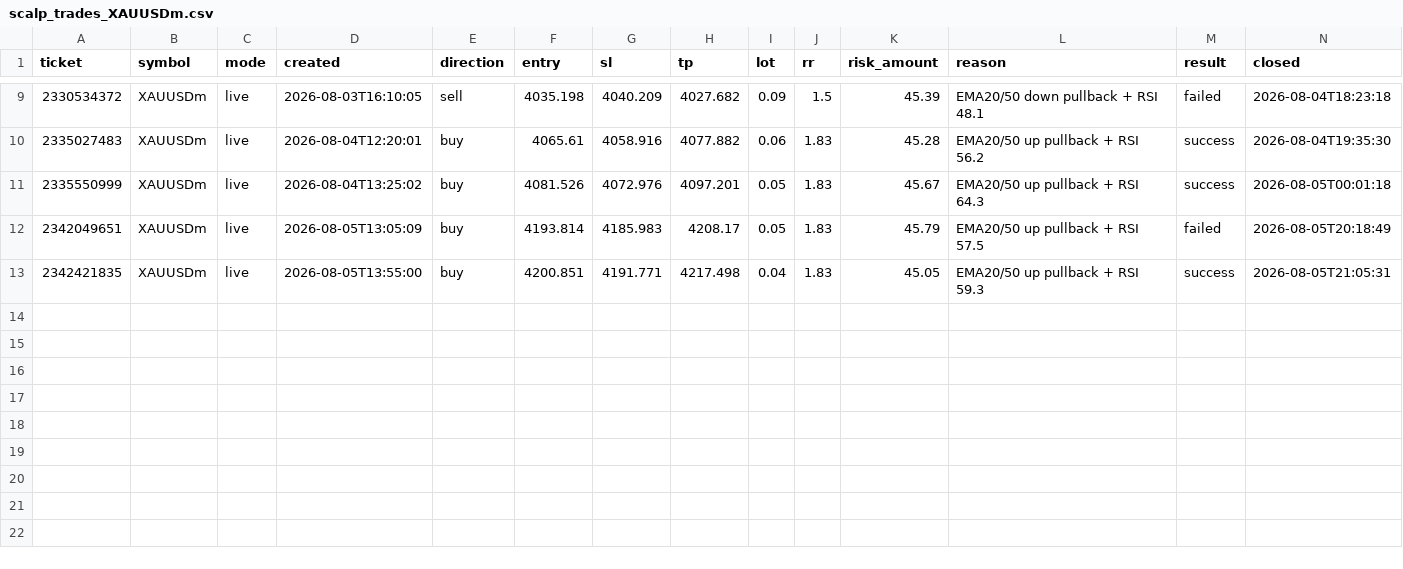
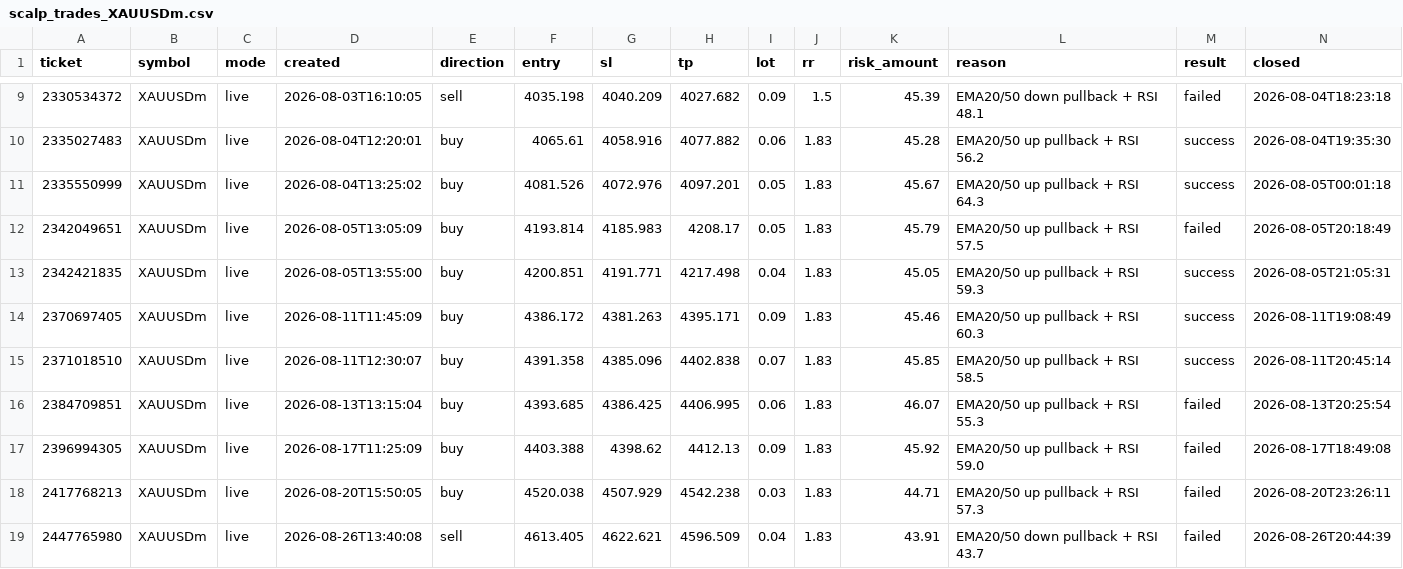
Before and after one commit to ngocquang2509/gold-smc, a CSV file: scalp_trades_XAUUSDm.csv, drawn as a sheet; only a part is shown, gaps mark what is left out; rows hold the shown columns only; the diff names each change by its address in the sheet, - before the commit and + after, or states it on an @@ line.

```diff
--- a/scalp_trades_XAUUSDm.csv
+++ b/scalp_trades_XAUUSDm.csv
+row 14: 2370697405 | XAUUSDm | live | 2026-08-11T11:45:09 | buy | 4386.172 | 4381.263 | 4395.171 | 0.09 | 1.83 | 45.46 | EMA20/50 up pullback + RSI 60.3 | success | 2026-08-11T19:08:49
+row 15: 2371018510 | XAUUSDm | live | 2026-08-11T12:30:07 | buy | 4391.358 | 4385.096 | 4402.838 | 0.07 | 1.83 | 45.85 | EMA20/50 up pullback + RSI 58.5 | success | 2026-08-11T20:45:14
+row 16: 2384709851 | XAUUSDm | live | 2026-08-13T13:15:04 | buy | 4393.685 | 4386.425 | 4406.995 | 0.06 | 1.83 | 46.07 | EMA20/50 up pullback + RSI 55.3 | failed | 2026-08-13T20:25:54
+row 17: 2396994305 | XAUUSDm | live | 2026-08-17T11:25:09 | buy | 4403.388 | 4398.62 | 4412.13 | 0.09 | 1.83 | 45.92 | EMA20/50 up pullback + RSI 59.0 | failed | 2026-08-17T18:49:08
+row 18: 2417768213 | XAUUSDm | live | 2026-08-20T15:50:05 | buy | 4520.038 | 4507.929 | 4542.238 | 0.03 | 1.83 | 44.71 | EMA20/50 up pullback + RSI 57.3 | failed | 2026-08-20T23:26:11
+row 19: 2447765980 | XAUUSDm | live | 2026-08-26T13:40:08 | sell | 4613.405 | 4622.621 | 4596.509 | 0.04 | 1.83 | 43.91 | EMA20/50 down pullback + RSI 43.7 | failed | 2026-08-26T20:44:39
```
Also changed, not shown: scalp_trades_EURUSDm.csv, scalp_trades_GBPUSDm.csv, 5 other files.
